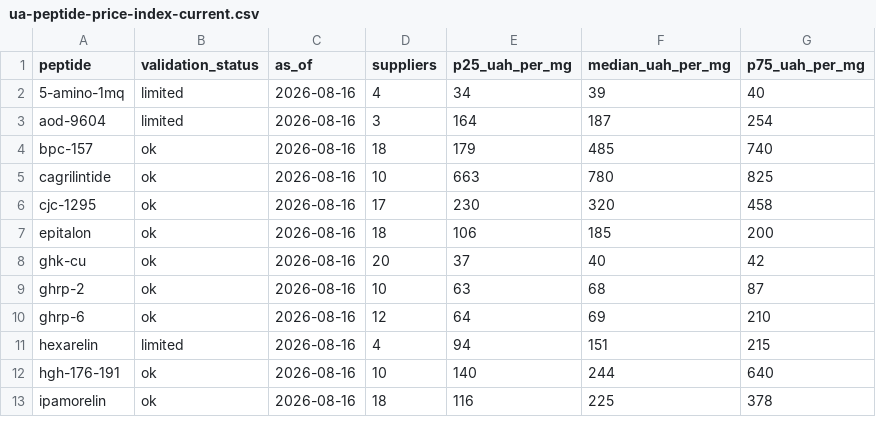
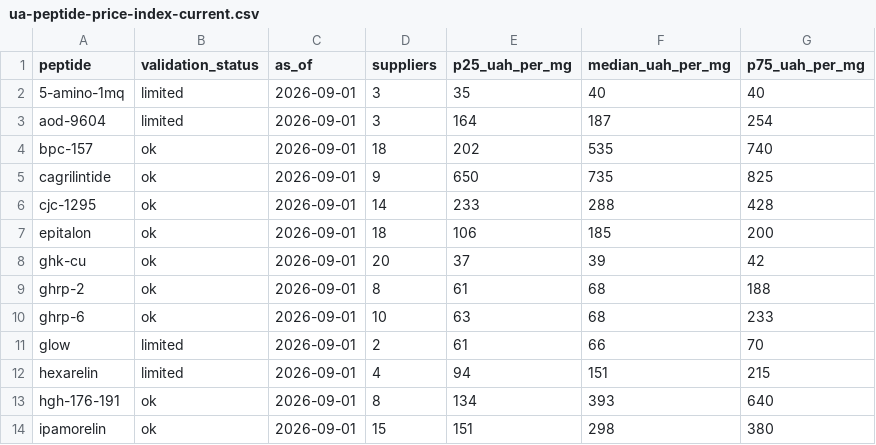
Before and after one commit to peps-sudo/ua-peptide-index, a CSV file: data/ua-peptide-price-index-current.csv, drawn as a sheet; only a part is shown; the diff covers the shown part only.

Commit message:
data(release): 2026.09.1-beta — dataset snapshot for v2026.09.1-beta
Agent: codex

```diff
--- a/data/ua-peptide-price-index-current.csv
+++ b/data/ua-peptide-price-index-current.csv
@@ -1,13 +1,14 @@
 peptide,validation_status,as_of,suppliers,p25_uah_per_mg,median_uah_per_mg,p75_uah_per_mg
-5-amino-1mq,limited,2026-08-16,4,34,39,40
-aod-9604,limited,2026-08-16,3,164,187,254
-bpc-157,ok,2026-08-16,18,179,485,740
-cagrilintide,ok,2026-08-16,10,663,780,825
-cjc-1295,ok,2026-08-16,17,230,320,458
-epitalon,ok,2026-08-16,18,106,185,200
-ghk-cu,ok,2026-08-16,20,37,40,42
-ghrp-2,ok,2026-08-16,10,63,68,87
-ghrp-6,ok,2026-08-16,12,64,69,210
-hexarelin,limited,2026-08-16,4,94,151,215
-hgh-176-191,ok,2026-08-16,10,140,244,640
-ipamorelin,ok,2026-08-16,18,116,225,378
+5-amino-1mq,limited,2026-09-01,3,35,40,40
+aod-9604,limited,2026-09-01,3,164,187,254
+bpc-157,ok,2026-09-01,18,202,535,740
+cagrilintide,ok,2026-09-01,9,650,735,825
+cjc-1295,ok,2026-09-01,14,233,288,428
+epitalon,ok,2026-09-01,18,106,185,200
+ghk-cu,ok,2026-09-01,20,37,39,42
+ghrp-2,ok,2026-09-01,8,61,68,188
+ghrp-6,ok,2026-09-01,10,63,68,233
+glow,limited,2026-09-01,2,61,66,70
+hexarelin,limited,2026-09-01,4,94,151,215
+hgh-176-191,ok,2026-09-01,8,134,393,640
+ipamorelin,ok,2026-09-01,15,151,298,380
```
Also changed, not shown: 43 edited cells elsewhere in this file, 3 other files.
